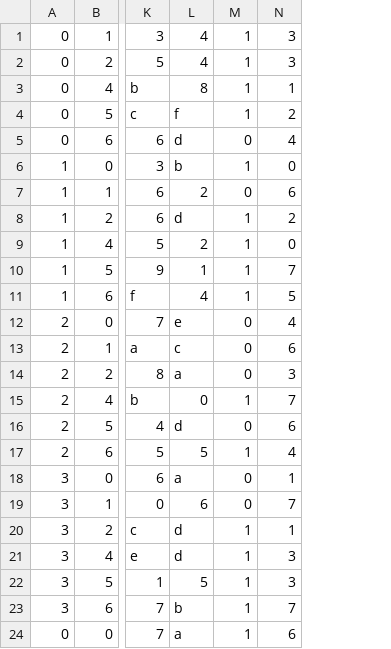
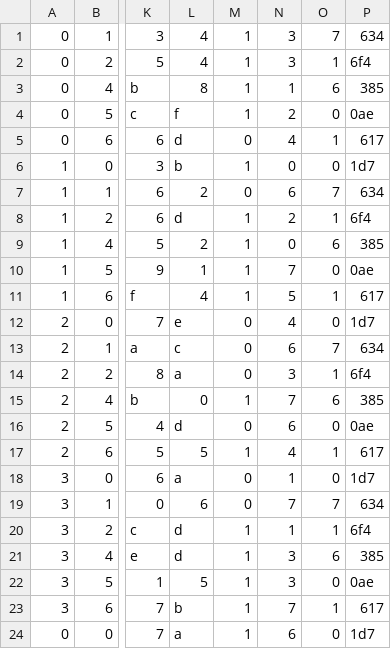
Before and after one commit to jotego/jt12, a CSV file: ver/jt12_mmr/verify.csv, drawn as a sheet; only a part is shown, gaps mark what is left out; the diff names each change by its address in the sheet, - before the commit and + after, or states it on an @@ line.

```diff
--- a/ver/jt12_mmr/verify.csv
+++ b/ver/jt12_mmr/verify.csv
+column O, rows 1-24: 7 | 1 | 6 | 0 | 1 | 0 | 7 | 1 | 6 | 0 | 1 | 0 | 7 | 1 | 6 | 0 | 1 | 0 | 7 | 1 | 6 | 0 | 1 | 0
+column P, rows 1-24: 634 | 6f4 | 385 | 0ae | 617 | 1d7 | 634 | 6f4 | 385 | 0ae | 617 | 1d7 | 634 | 6f4 | 385 | 0ae | 617 | 1d7 | 634 | 6f4 | 385 | 0ae | 617 | 1d7
```
Also changed, not shown: ver/jt12_mmr/output.csv, ver/jt12_mmr/output_sorted.csv, 3 other files.
